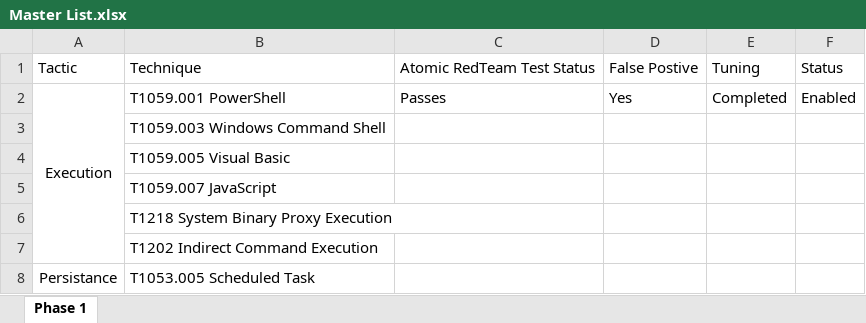
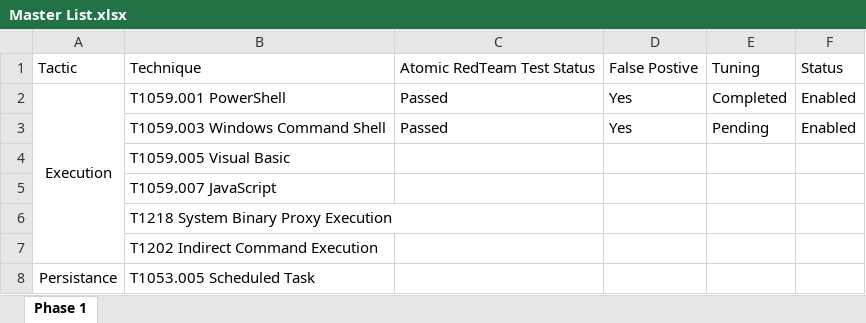
Before and after one commit to JayeshAshok/Detection-Rules, an Excel workbook: Windows Detection Rules/Master List.xlsx, sheet Phase 1, drawn as a sheet; only a part is shown; values as stored, in another font and other column widths than the file's, no borders; the diff names each change by its address in the sheet, - before the commit and + after, or states it on an @@ line.

```diff
--- a/Windows Detection Rules/Master List.xlsx (sheet Phase 1)
+++ b/Windows Detection Rules/Master List.xlsx (sheet Phase 1)
-C2: Passes
+C2: Passed
-C3: (empty)
+C3: Passed
-D3: (empty)
+D3: Yes
-E3: (empty)
+E3: Pending
-F3: (empty)
+F3: Enabled
```
Also changed, not shown: 3 other files.
